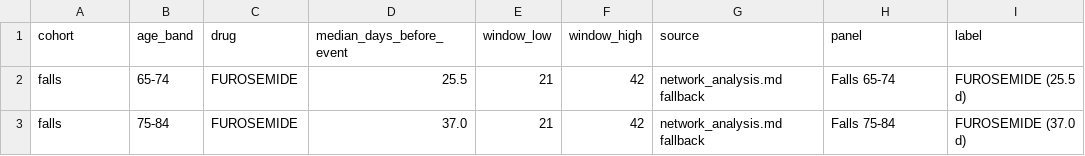
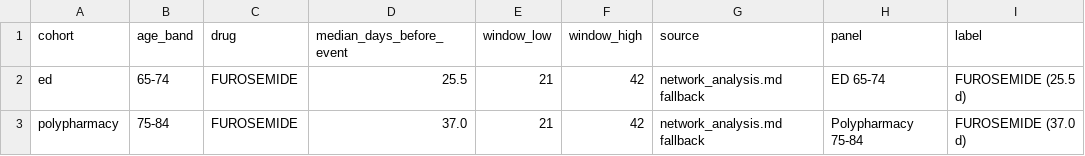
Before and after one commit to Jerome3590/pgx-analysis, a CSV file: 10_risk_dashboard/visualizations/cohort_pgx/figure_pack/pgx_time_to_event_windows.csv, drawn as a sheet.

```diff
--- a/10_risk_dashboard/visualizations/cohort_pgx/figure_pack/pgx_time_to_event_windows.csv
+++ b/10_risk_dashboard/visualizations/cohort_pgx/figure_pack/pgx_time_to_event_windows.csv
@@ -1,3 +1,3 @@
 cohort,age_band,drug,median_days_before_event,window_low,window_high,source,panel,label
-falls,65-74,FUROSEMIDE,25.5,21,42,network_analysis.md fallback,Falls 65-74,FUROSEMIDE (25.5 d)
-falls,75-84,FUROSEMIDE,37.0,21,42,network_analysis.md fallback,Falls 75-84,FUROSEMIDE (37.0 d)
+ed,65-74,FUROSEMIDE,25.5,21,42,network_analysis.md fallback,ED 65-74,FUROSEMIDE (25.5 d)
+polypharmacy,75-84,FUROSEMIDE,37.0,21,42,network_analysis.md fallback,Polypharmacy 75-84,FUROSEMIDE (37.0 d)
```
Also changed, not shown: 10_risk_dashboard/visualizations/cohort_pgx/figure_pack/pgx_intervention_priority_scores.csv, 10_risk_dashboard/visualizations/cohort_pgx/figure_pack/pgx_pathway_context_edges.csv, 15 other files.
